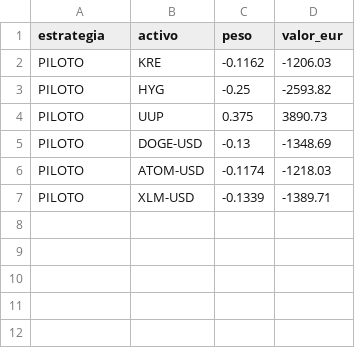
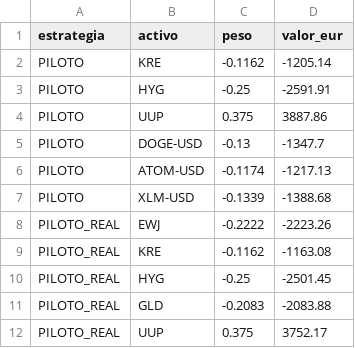
Before and after one commit to RobertoVetere/vesuvio-trading, a CSV file: estado/publico/posiciones.csv, drawn as a sheet.

```diff
--- a/estado/publico/posiciones.csv
+++ b/estado/publico/posiciones.csv
@@ -1,7 +1,12 @@
 estrategia,activo,peso,valor_eur
-PILOTO,KRE,-0.1162,-1206.03
-PILOTO,HYG,-0.25,-2593.82
-PILOTO,UUP,0.375,3890.73
-PILOTO,DOGE-USD,-0.13,-1348.69
-PILOTO,ATOM-USD,-0.1174,-1218.03
-PILOTO,XLM-USD,-0.1339,-1389.71
+PILOTO,KRE,-0.1162,-1205.14
+PILOTO,HYG,-0.25,-2591.91
+PILOTO,UUP,0.375,3887.86
+PILOTO,DOGE-USD,-0.13,-1347.7
+PILOTO,ATOM-USD,-0.1174,-1217.13
+PILOTO,XLM-USD,-0.1339,-1388.68
+PILOTO_REAL,EWJ,-0.2222,-2223.26
+PILOTO_REAL,KRE,-0.1162,-1163.08
+PILOTO_REAL,HYG,-0.25,-2501.45
+PILOTO_REAL,GLD,-0.2083,-2083.88
+PILOTO_REAL,UUP,0.375,3752.17
```
Also changed, not shown: estado/publico/nav.csv, estado/publico/operaciones.csv, 4 other files.
